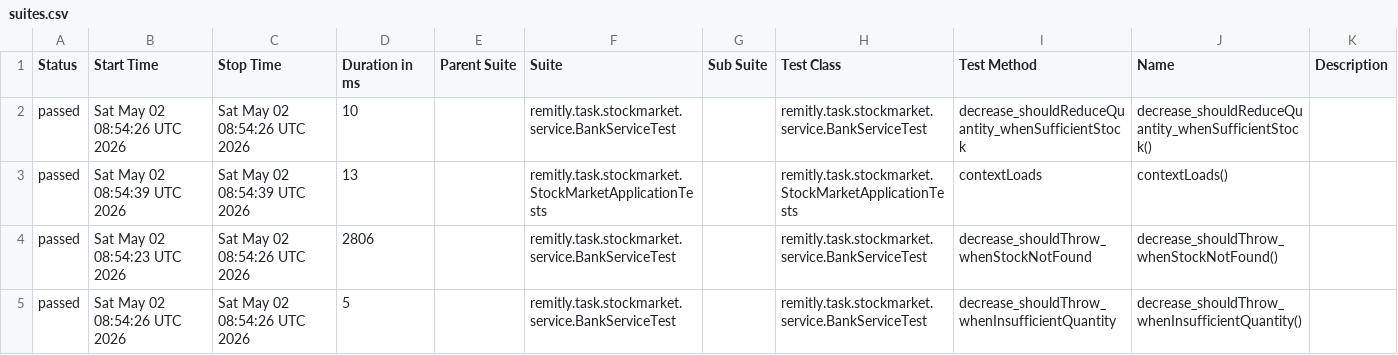
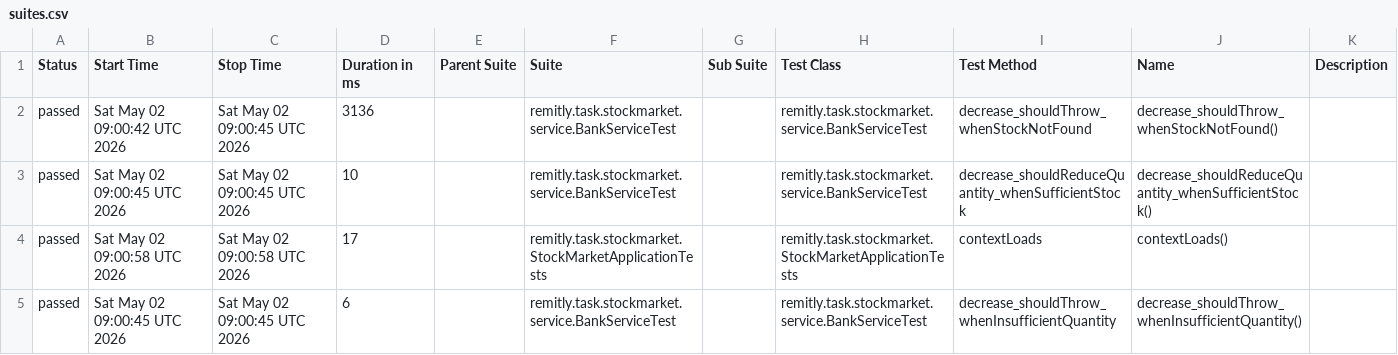
Before and after one commit to Mikosztyla/stock-market, a CSV file: allure-history/data/suites.csv, drawn as a sheet.

```diff
--- a/allure-history/data/suites.csv
+++ b/allure-history/data/suites.csv
@@ -1,5 +1,5 @@
 "Status","Start Time","Stop Time","Duration in ms","Parent Suite","Suite","Sub Suite","Test Class","Test Method","Name","Description"
-"passed","Sat May 02 08:54:26 UTC 2026","Sat May 02 08:54:26 UTC 2026","10","","remitly.task.stockmarket.service.BankServiceTest","","remitly.task.stockmarket.service.BankServiceTest","decrease_shouldReduceQuantity_whenSufficientStock","decrease_shouldReduceQuantity_whenSufficientStock()",""
-"passed","Sat May 02 08:54:39 UTC 2026","Sat May 02 08:54:39 UTC 2026","13","","remitly.task.stockmarket.StockMarketApplicationTests","","remitly.task.stockmarket.StockMarketApplicationTests","contextLoads","contextLoads()",""
-"passed","Sat May 02 08:54:23 UTC 2026","Sat May 02 08:54:26 UTC 2026","2806","","remitly.task.stockmarket.service.BankServiceTest","","remitly.task.stockmarket.service.BankServiceTest","decrease_shouldThrow_whenStockNotFound","decrease_shouldThrow_whenStockNotFound()",""
-"passed","Sat May 02 08:54:26 UTC 2026","Sat May 02 08:54:26 UTC 2026","5","","remitly.task.stockmarket.service.BankServiceTest","","remitly.task.stockmarket.service.BankServiceTest","decrease_shouldThrow_whenInsufficientQuantity","decrease_shouldThrow_whenInsufficientQuantity()",""
+"passed","Sat May 02 09:00:42 UTC 2026","Sat May 02 09:00:45 UTC 2026","3136","","remitly.task.stockmarket.service.BankServiceTest","","remitly.task.stockmarket.service.BankServiceTest","decrease_shouldThrow_whenStockNotFound","decrease_shouldThrow_whenStockNotFound()",""
+"passed","Sat May 02 09:00:45 UTC 2026","Sat May 02 09:00:45 UTC 2026","10","","remitly.task.stockmarket.service.BankServiceTest","","remitly.task.stockmarket.service.BankServiceTest","decrease_shouldReduceQuantity_whenSufficientStock","decrease_shouldReduceQuantity_whenSufficientStock()",""
+"passed","Sat May 02 09:00:58 UTC 2026","Sat May 02 09:00:58 UTC 2026","17","","remitly.task.stockmarket.StockMarketApplicationTests","","remitly.task.stockmarket.StockMarketApplicationTests","contextLoads","contextLoads()",""
+"passed","Sat May 02 09:00:45 UTC 2026","Sat May 02 09:00:45 UTC 2026","6","","remitly.task.stockmarket.service.BankServiceTest","","remitly.task.stockmarket.service.BankServiceTest","decrease_shouldThrow_whenInsufficientQuantity","decrease_shouldThrow_whenInsufficientQuantity()",""
```
Also changed, not shown: 28 other files.
